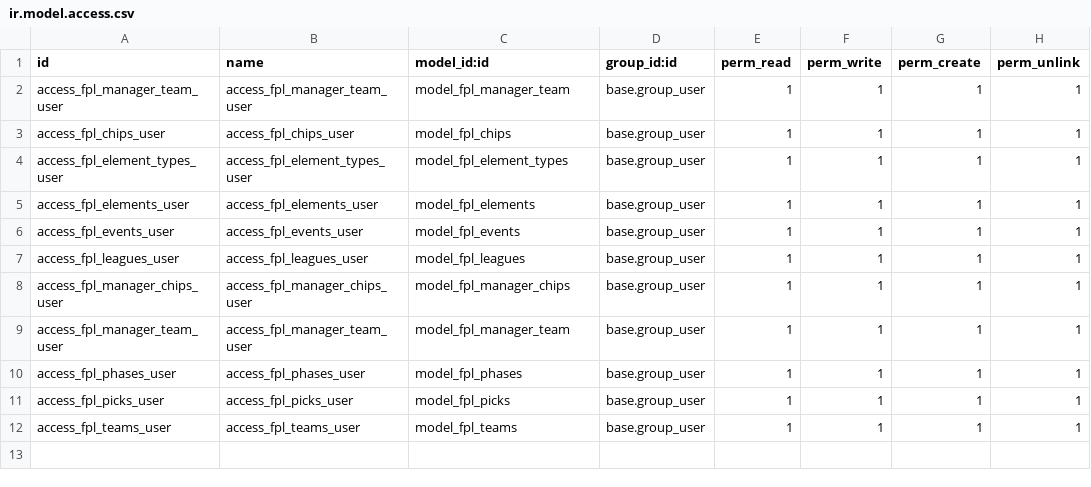
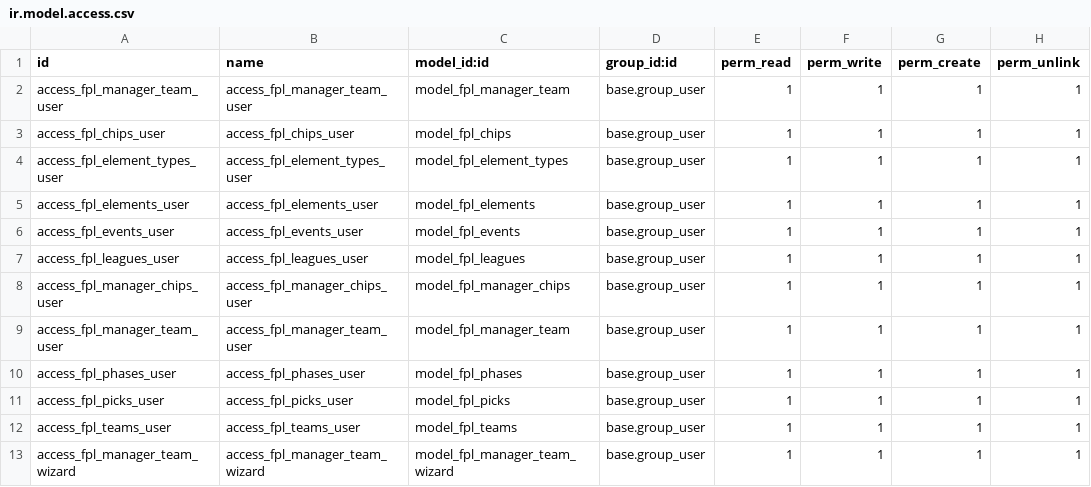
Before and after one commit to khaid2849/fantasy_premier_league, a CSV file: security/ir.model.access.csv, drawn as a sheet.

Commit message:
main: update api logic model fpl_manager_team

```diff
--- a/security/ir.model.access.csv
+++ b/security/ir.model.access.csv
@@ -12 +12,2 @@ access_fpl_picks_user,access_fpl_picks_user,model_fpl_picks,base.group_user,1,1,
 access_fpl_teams_user,access_fpl_teams_user,model_fpl_teams,base.group_user,1,1,1,1
+access_fpl_manager_team_wizard,access_fpl_manager_team_wizard,model_fpl_manager_team_wizard,base.group_user,1,1,1,1
```
Also changed, not shown: 14 other files.
